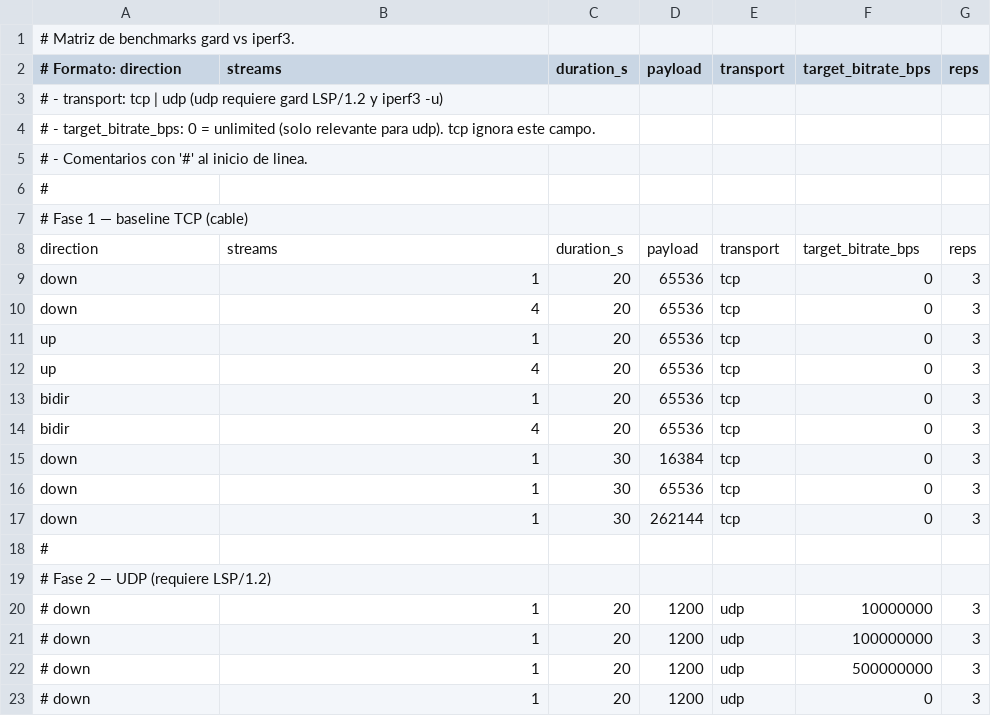
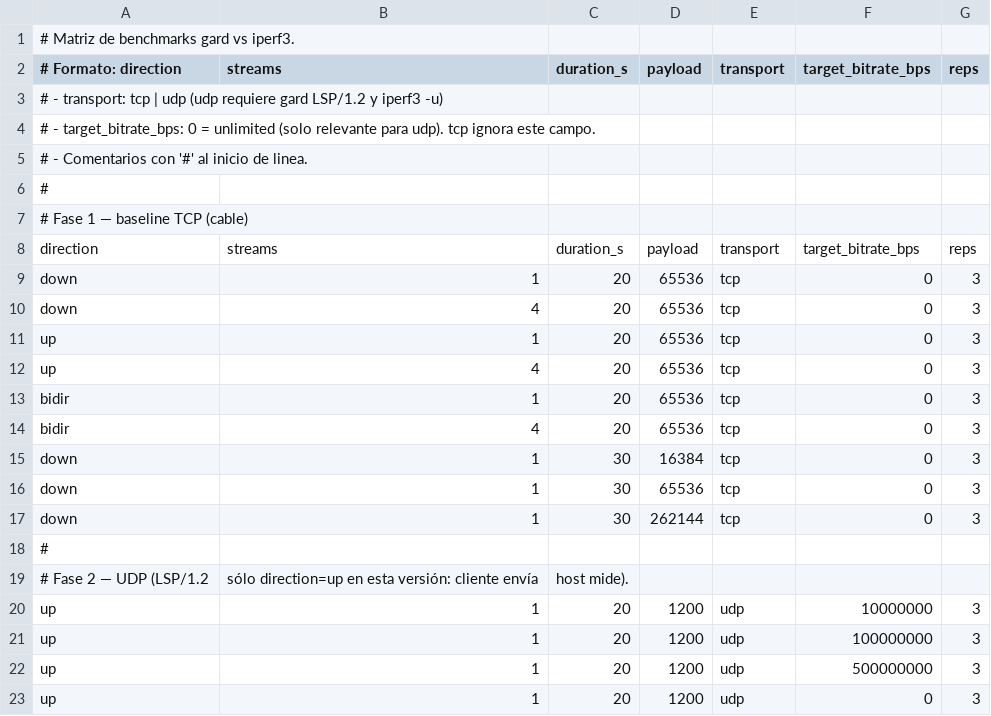
Before and after one commit to gard-net/gard, a CSV file: docs/benchmarks/matrix.csv, drawn as a sheet.

Commit message:
Wire LSP/1.2 UDP end-to-end: session + CLI + bench
Hace que `gard test --transport udp --bitrate N` funcione host-to-host:
MeasurementSession y MeasurementResponder bifurcan a UdpMeasurement
cuando el test_start declara transport=udp. UdpMeasurement corre el
flujo completo: abrir puertos, HELLO_UDP, sender(es) con token bucket,
test_end + udp_stats_report, agregación de loss/jitter/reorder/dup y
result.

Esta primera versión sólo soporta direction=up (cliente → host);
down/bidir quedan para una pasada posterior (requieren que el host
envíe al endpoint aprendido desde HELLO_UDP).

Cambios clave:
- ControlMessageRouter: nuevo AwaitUdpStatsReportAsync + case en Dispatch.
- UdpMeasurement: nuevo orquestador UDP para ambos roles.
- MeasurementSession/Responder: branch UDP tras test_start_ack / test_start.
- TestResult: nuevo campo Udp (UdpStatsBody) poblado en tests UDP.
- CLI: flags --transport tcp|udp y --bitrate (acepta 10M, 1.5G, 500k...).
  Output human añade sección 'udp'; CSV añade 7 columnas udp_*.
- matrix.csv: UDP cells descomentados (direction=up).
- run_suite.sh: ya no saltea UDP-gard, sólo salta direction != up;
  parse_gard actualizado a los nuevos indices (CSV creció 9 cols).

Verificación:
- 114 tests del paquete Core siguen pasando.
- Smoke loopback directo (cliente CLI → host CLI):
  up 1 stream, 3s @ 20 Mbps → sent=6255 recv=6255 lost=0%, jitter 0.01ms.
  up 1 stream, 3s @ 10 Mbps → sent=3136 recv=3136 lost=0%.
- Bench `--self-host` con target 0 (unlimited) sigue mostrando 0 en la
  celda UDP; se analiza aparte (probable saturación loopback + timing
  del test_end); las celdas con bitrate finito sí llegan al resultado.

```diff
--- a/docs/benchmarks/matrix.csv
+++ b/docs/benchmarks/matrix.csv
@@ -18,6 +18,6 @@ down,1,30,262144,tcp,0,3
 #
-# Fase 2 — UDP (requiere LSP/1.2)
-# down,1,20,1200,udp,10000000,3
-# down,1,20,1200,udp,100000000,3
-# down,1,20,1200,udp,500000000,3
-# down,1,20,1200,udp,0,3
+# Fase 2 — UDP (LSP/1.2, sólo direction=up en esta versión: cliente envía, host mide).
+up,1,20,1200,udp,10000000,3
+up,1,20,1200,udp,100000000,3
+up,1,20,1200,udp,500000000,3
+up,1,20,1200,udp,0,3
```
Also changed, not shown: 8 other files.
